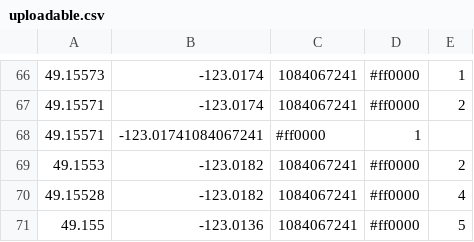
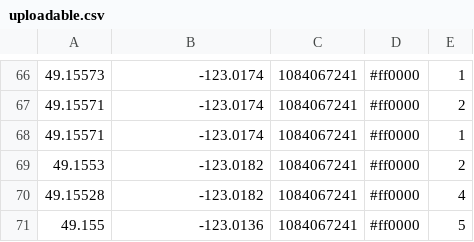
Before and after one commit to biehla/TruckStop, a CSV file: uploadable.csv, drawn as a sheet; only a part is shown, gaps mark what is left out; removed rows and columns are numbered as before the commit, all else as after; the diff names each change by its address in the sheet, - before the commit and + after, or states it on an @@ line.

Commit message:
Changed uploadable_data

```diff
--- a/uploadable.csv
+++ b/uploadable.csv
-row 68: 49.15571 | -123.01741084067241 | #ff0000 | 1
+row 68: 49.15571 | -123.0174 | 1084067241 | #ff0000 | 1
```
